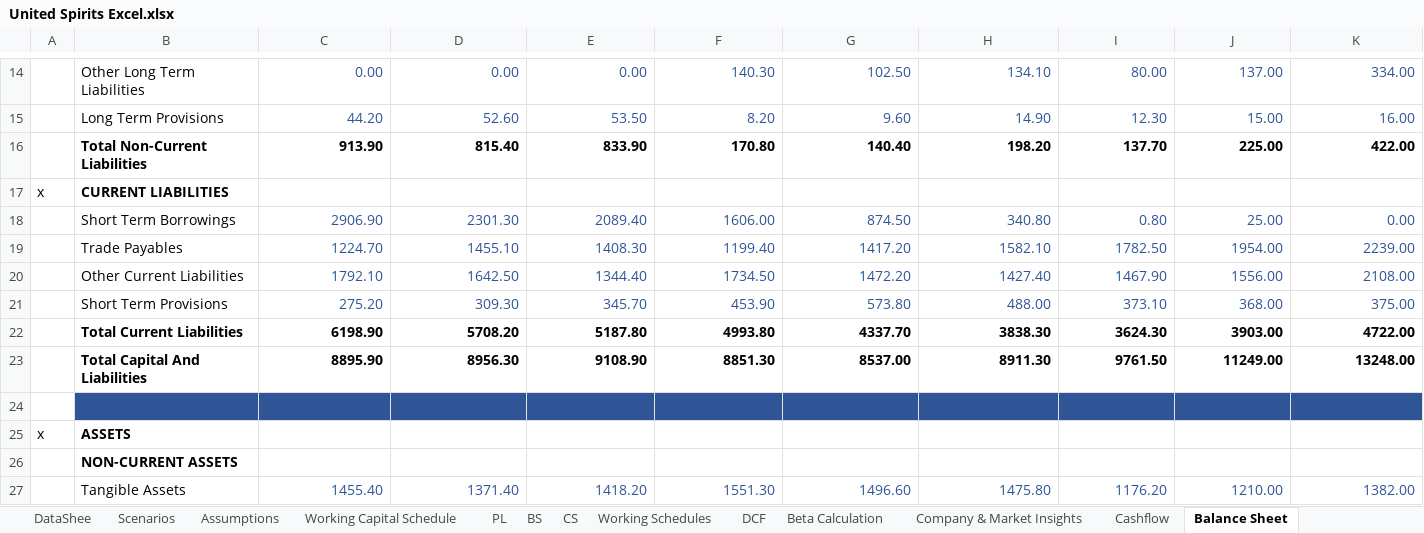
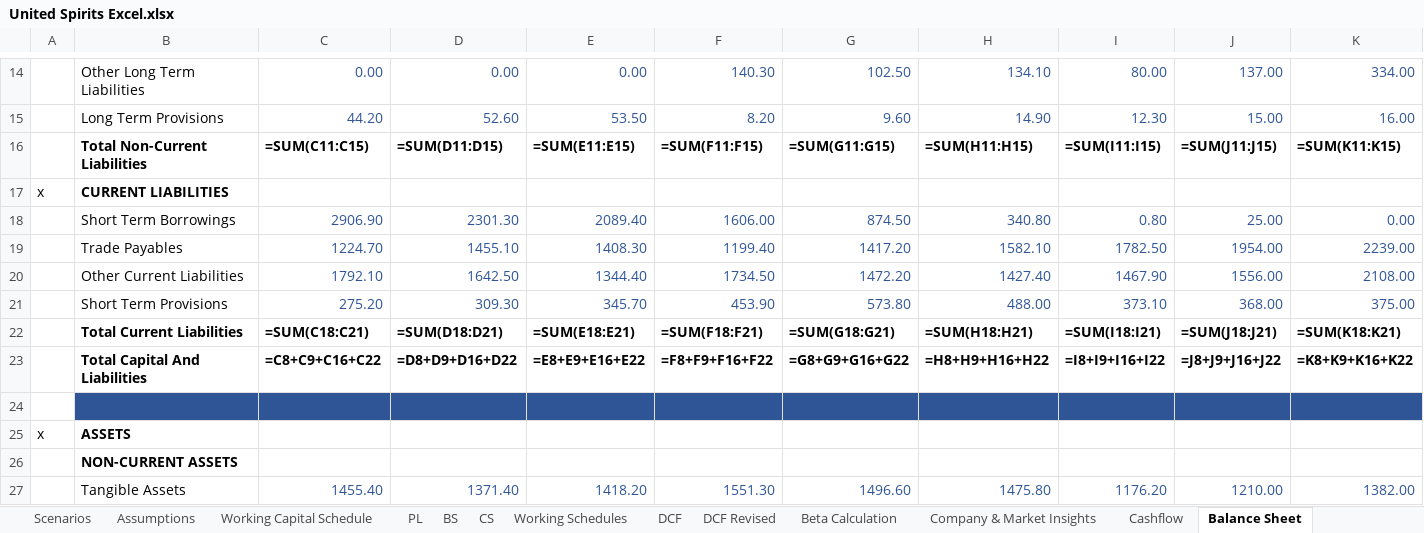
Before and after one commit to mbashivam897-rgb/USL, an Excel workbook: United Spirits Excel.xlsx, sheet Balance Sheet, drawn as a sheet; only a part is shown, gaps mark what is left out; values as stored, in another font and other column widths than the file's, no borders; formulas without a stored value are shown as written; the diff covers the shown part only; the diff names each change by its address in the sheet, - before the commit and + after, or states it on an @@ line.

Commit message:
Fix cash-flow articulation + add corrected 2-stage DCF
Circularity / cash link:
- Link BS cash (M45:P45) to Cash Flow closing balance (=CS!M22:P22)
- Root cause of imbalance: CS double-counted interest (received in PAT
  and again in investing; paid in PAT and again in financing). Stripped
  interest from operating CF (CS!M8:P8) so it is counted once in CFI/CFF.
- Converted Other Non-Current Assets (BS!M38:P38) from an arbitrary
  hardcoded decline into an explicit balancing line. After the interest
  fix it settles at a stable ~2,010 cr/yr and the BS balances (Test=0).
- Enabled iterative calculation + full recalc on load as a safety net.

New 'DCF Revised' sheet (transparent 2-stage):
- R1 beta vs NIFTY 50 (was regressed vs NIFTY FMCG sector index)
- R2 10-year horizon (4 explicit + 6-year fade) -> TV ~74% of EV (was 87%)
- R3 EBITDA margin drift to ~22%
- R4 steady-state terminal capex = D&A
- R5 Ind-AS 116 lease consistency (lease additions deducted in FCFF)
- R6 WACC driven by editable inputs
Base case Rf 7% / ERP 4% / beta 0.80 -> WACC 10.2%, g 6.5% -> ~Rs 738/share.

Original DCF sheet and its sensitivity data table left intact for comparison.

Co-authored-by: mbashivam897-rgb <290429510+mbashivam897-rgb@users.noreply.github.com>

```diff
--- a/United Spirits Excel.xlsx (sheet Balance Sheet)
+++ b/United Spirits Excel.xlsx (sheet Balance Sheet)
+sheet tab: DCF Revised
-C16: 913.90
+C16: =SUM(C11:C15)
-D16: 815.40
+D16: =SUM(D11:D15)
-E16: 833.90
+E16: =SUM(E11:E15)
-F16: 170.80
+F16: =SUM(F11:F15)
-G16: 140.40
+G16: =SUM(G11:G15)
-H16: 198.20
+H16: =SUM(H11:H15)
-I16: 137.70
+I16: =SUM(I11:I15)
-J16: 225.00
+J16: =SUM(J11:J15)
-K16: 422.00
+K16: =SUM(K11:K15)
-C22: 6198.90
+C22: =SUM(C18:C21)
-D22: 5708.20
+D22: =SUM(D18:D21)
-E22: 5187.80
+E22: =SUM(E18:E21)
-F22: 4993.80
+F22: =SUM(F18:F21)
-G22: 4337.70
+G22: =SUM(G18:G21)
-H22: 3838.30
+H22: =SUM(H18:H21)
-I22: 3624.30
+I22: =SUM(I18:I21)
-J22: 3903.00
+J22: =SUM(J18:J21)
-K22: 4722.00
+K22: =SUM(K18:K21)
-C23: 8895.90
+C23: =C8+C9+C16+C22
-D23: 8956.30
+D23: =D8+D9+D16+D22
-E23: 9108.90
+E23: =E8+E9+E16+E22
-F23: 8851.30
+F23: =F8+F9+F16+F22
-G23: 8537.00
+G23: =G8+G9+G16+G22
-H23: 8911.30
+H23: =H8+H9+H16+H22
-I23: 9761.50
+I23: =I8+I9+I16+I22
-J23: 11249.00
+J23: =J8+J9+J16+J22
-K23: 13248.00
+K23: =K8+K9+K16+K22
```
Also changed, not shown: 2 added rows, 2 removed rows and 57 edited cells elsewhere in this sheet, sheet Working Schedules, sheet Beta Calculation, sheet Working Capital Schedule, sheet CS, sheet Cashflow, sheet Notes to accounts, 8 more sheets, charts or pictures.
